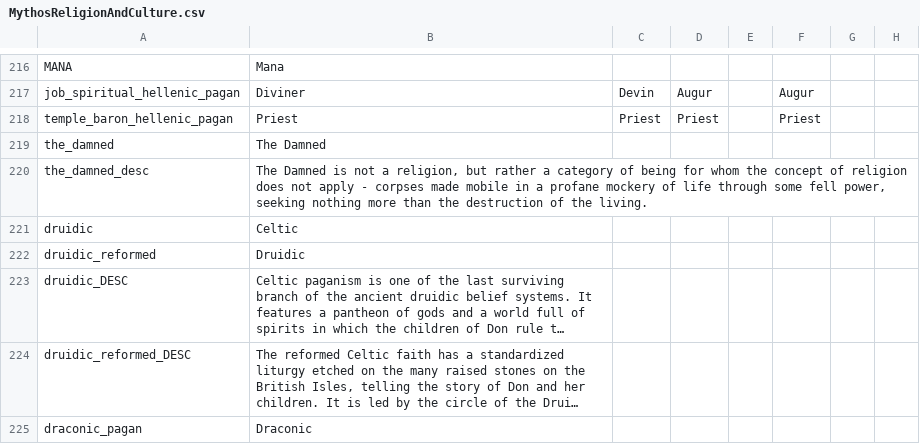
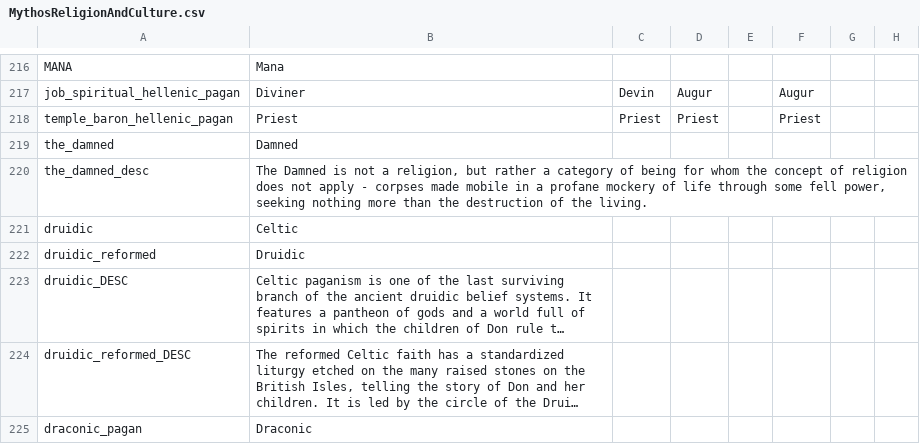
Before and after one commit to Leekoo/Mythos2, a CSV file: Mythos2/localisation/MythosReligionAndCulture.csv, drawn as a sheet; only a part is shown, gaps mark what is left out; long unchanged cells end in …; the diff names each change by its address in the sheet, - before the commit and + after, or states it on an @@ line.

Commit message:
The Damned - remove "The"

```diff
--- a/Mythos2/localisation/MythosReligionAndCulture.csv
+++ b/Mythos2/localisation/MythosReligionAndCulture.csv
-B219: The Damned
+B219: Damned
```
